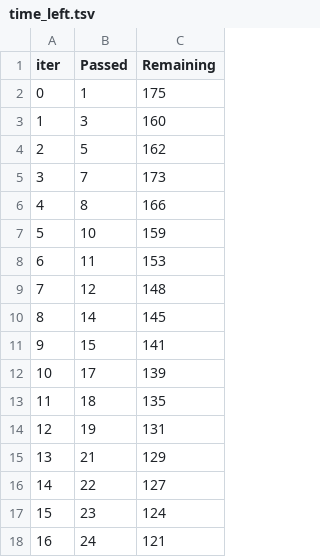
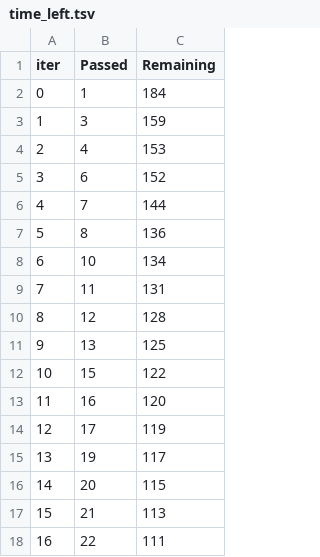
Before and after one commit to ZhangNguyen/Machine_Learning_Project, a TSV file: notebooks/catboost_info/time_left.tsv, drawn as a sheet; only a part is shown; the diff covers the shown part only.

```diff
--- a/notebooks/catboost_info/time_left.tsv
+++ b/notebooks/catboost_info/time_left.tsv
@@ -1,18 +1,18 @@
 iter	Passed	Remaining
-0	1	175
-1	3	160
-2	5	162
-3	7	173
-4	8	166
-5	10	159
-6	11	153
-7	12	148
-8	14	145
-9	15	141
-10	17	139
-11	18	135
-12	19	131
-13	21	129
-14	22	127
-15	23	124
-16	24	121
+0	1	184
+1	3	159
+2	4	153
+3	6	152
+4	7	144
+5	8	136
+6	10	134
+7	11	131
+8	12	128
+9	13	125
+10	15	122
+11	16	120
+12	17	119
+13	19	117
+14	20	115
+15	21	113
+16	22	111
```
Also changed, not shown: 160 edited cells elsewhere in this file, notebooks/catboost_info/learn_error.tsv, 7 other files.
